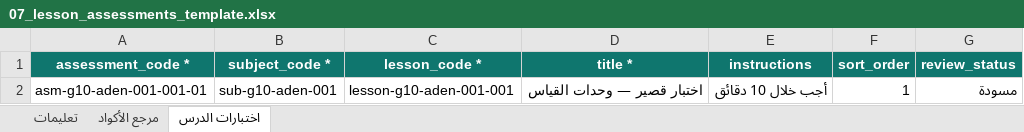
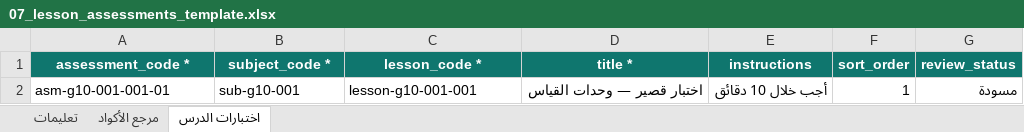
Before and after one commit to msorori-mh/tas-heel-8e64d405, an Excel workbook: public/content-import-templates/07_lesson_assessments_template.xlsx, sheet اختبارات الدرس, drawn as a sheet; values as stored, in another font and other column widths than the file's, no borders; the diff names each change by its address in the sheet, - before the commit and + after, or states it on an @@ line.

```diff
--- a/public/content-import-templates/07_lesson_assessments_template.xlsx (sheet اختبارات الدرس)
+++ b/public/content-import-templates/07_lesson_assessments_template.xlsx (sheet اختبارات الدرس)
-A2 (assessment_code *): asm-g10-aden-001-001-01
+A2 (assessment_code *): asm-g10-001-001-01
-B2 (subject_code *): sub-g10-aden-001
+B2 (subject_code *): sub-g10-001
-C2 (lesson_code *): lesson-g10-aden-001-001
+C2 (lesson_code *): lesson-g10-001-001
```
Also changed, not shown: sheet تعليمات, public/content-import-templates/01_subjects_template.xlsx, public/content-import-templates/02_units_template.xlsx, 7 other files.
